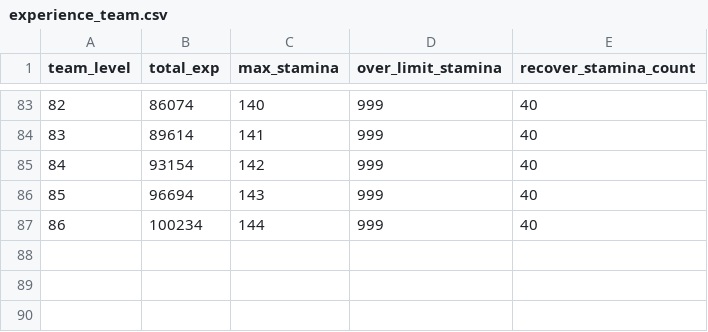
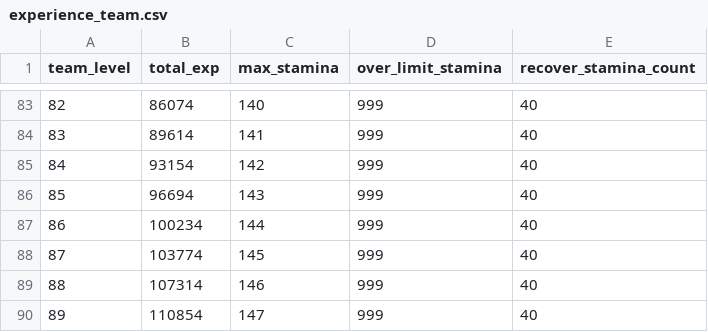
Before and after one commit to Andu2/pricalc, a CSV file: src/data/tables/experience_team.csv, drawn as a sheet; only a part is shown, gaps mark what is left out; the diff names each change by its address in the sheet, - before the commit and + after, or states it on an @@ line.

```diff
--- a/src/data/tables/experience_team.csv
+++ b/src/data/tables/experience_team.csv
+row 88: 87 | 103774 | 145 | 999 | 40
+row 89: 88 | 107314 | 146 | 999 | 40
+row 90: 89 | 110854 | 147 | 999 | 40
```
Also changed, not shown: src/data/tables/equipment_data.csv, src/data/tables/equipment_enhance_rate.csv, 24 other files.
